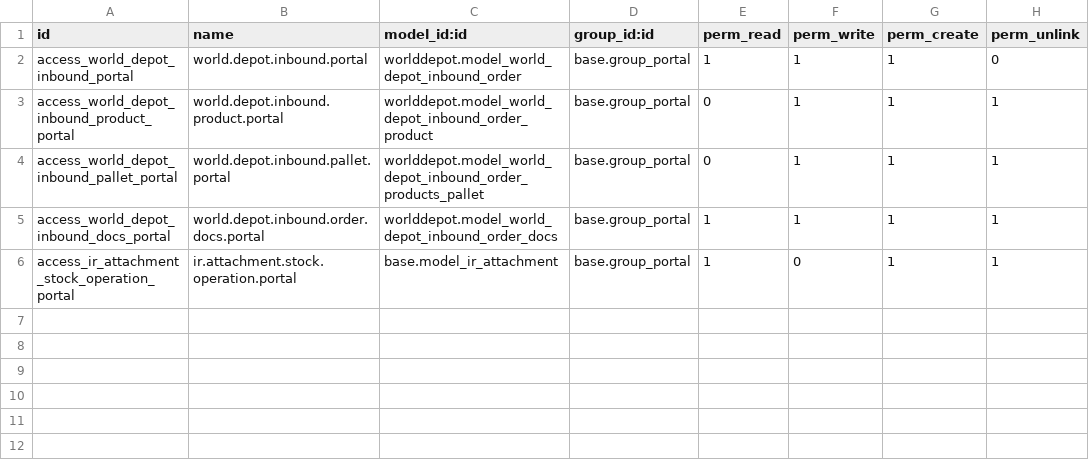
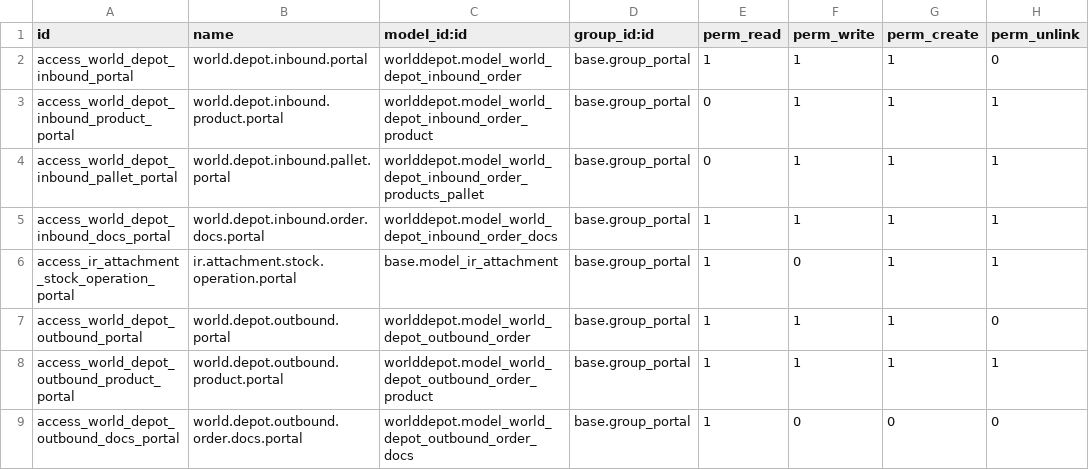
Before and after one commit to rambolee200311/odoo18e, a CSV file: mymodules/stock_operation_portal/security/ir.model.access.csv, drawn as a sheet; the diff names each change by its address in the sheet, - before the commit and + after, or states it on an @@ line.

```diff
--- a/mymodules/stock_operation_portal/security/ir.model.access.csv
+++ b/mymodules/stock_operation_portal/security/ir.model.access.csv
+row 7: access_world_depot_outbound_portal | world.depot.outbound.portal | worlddepot.model_world_depot_outbound_order | base.group_portal | 1 | 1 | 1 | 0
+row 8: access_world_depot_outbound_product_portal | world.depot.outbound.product.portal | worlddepot.model_world_depot_outbound_order_product | base.group_portal | 1 | 1 | 1 | 1
+row 9: access_world_depot_outbound_docs_portal | world.depot.outbound.order.docs.portal | worlddepot.model_world_depot_outbound_order_docs | base.group_portal | 1 | 0 | 0 | 0
```
Also changed, not shown: mymodules/marstek_stock_portal/security/ir.model.access.csv, 6 other files.
